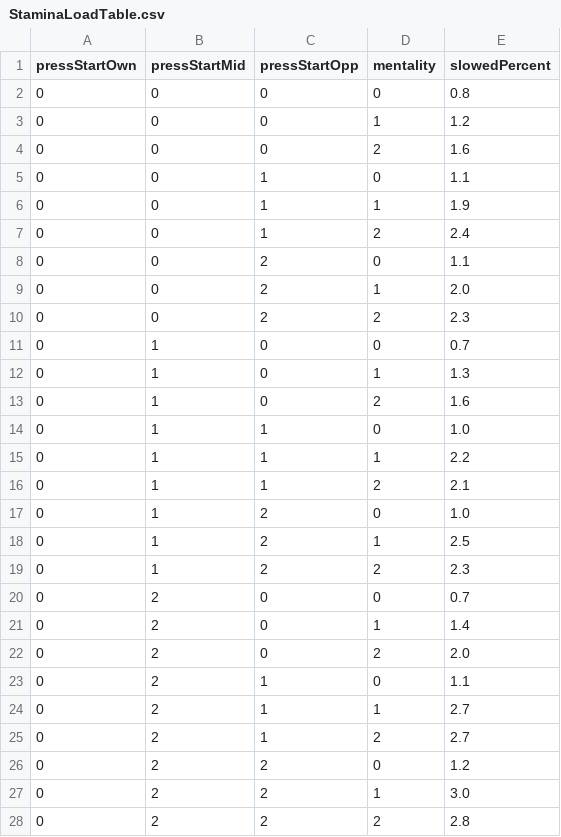
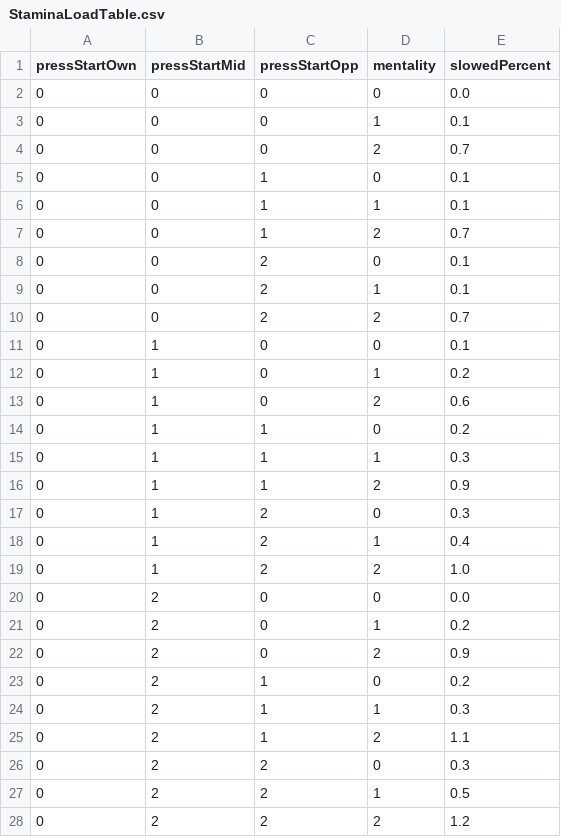
Before and after one commit to pmj9384/PitchSimulator, a CSV file: Assets/Resources/Tables/StaminaLoadTable.csv, drawn as a sheet; only a part is shown; the diff covers the shown part only.

```diff
--- a/Assets/Resources/Tables/StaminaLoadTable.csv
+++ b/Assets/Resources/Tables/StaminaLoadTable.csv
@@ -1,28 +1,28 @@
 pressStartOwn,pressStartMid,pressStartOpp,mentality,slowedPercent
-0,0,0,0,0.8
-0,0,0,1,1.2
-0,0,0,2,1.6
-0,0,1,0,1.1
-0,0,1,1,1.9
-0,0,1,2,2.4
-0,0,2,0,1.1
-0,0,2,1,2.0
-0,0,2,2,2.3
-0,1,0,0,0.7
-0,1,0,1,1.3
-0,1,0,2,1.6
-0,1,1,0,1.0
-0,1,1,1,2.2
-0,1,1,2,2.1
-0,1,2,0,1.0
-0,1,2,1,2.5
-0,1,2,2,2.3
-0,2,0,0,0.7
-0,2,0,1,1.4
-0,2,0,2,2.0
-0,2,1,0,1.1
-0,2,1,1,2.7
-0,2,1,2,2.7
-0,2,2,0,1.2
-0,2,2,1,3.0
-0,2,2,2,2.8
+0,0,0,0,0.0
+0,0,0,1,0.1
+0,0,0,2,0.7
+0,0,1,0,0.1
+0,0,1,1,0.1
+0,0,1,2,0.7
+0,0,2,0,0.1
+0,0,2,1,0.1
+0,0,2,2,0.7
+0,1,0,0,0.1
+0,1,0,1,0.2
+0,1,0,2,0.6
+0,1,1,0,0.2
+0,1,1,1,0.3
+0,1,1,2,0.9
+0,1,2,0,0.3
+0,1,2,1,0.4
+0,1,2,2,1.0
+0,2,0,0,0.0
+0,2,0,1,0.2
+0,2,0,2,0.9
+0,2,1,0,0.2
+0,2,1,1,0.3
+0,2,1,2,1.1
+0,2,2,0,0.3
+0,2,2,1,0.5
+0,2,2,2,1.2
```
Also changed, not shown: 54 edited cells elsewhere in this file, 11 other files.
